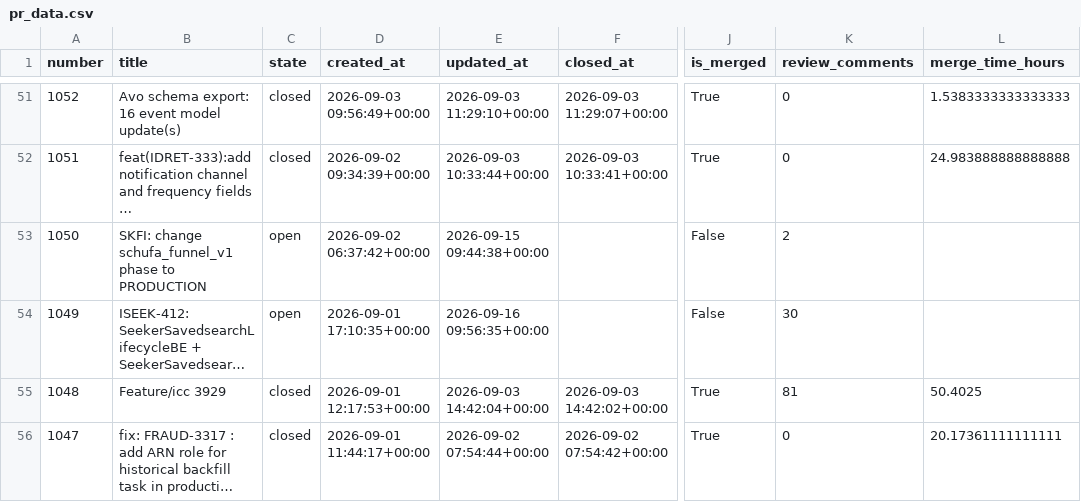
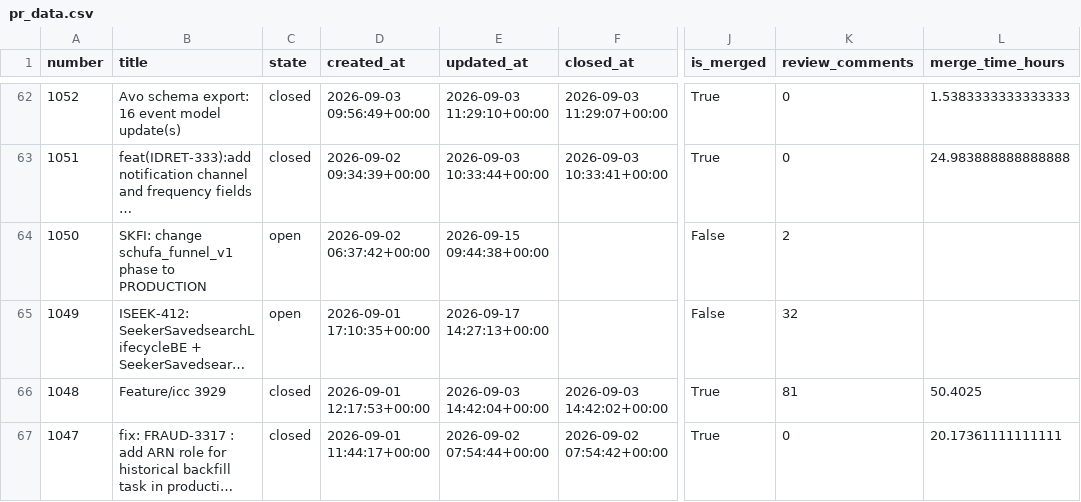
Before and after one commit to aviv-fathallahelmasri/github-pr-analytics, a CSV file: dashboard/data/pr_data.csv, drawn as a sheet; only a part is shown, gaps mark what is left out; long unchanged cells end in …; addresses are those after the commit; the diff covers the shown part only; the diff names each change by its address in the sheet, - before the commit and + after, or states it on an @@ line.

```diff
--- a/dashboard/data/pr_data.csv
+++ b/dashboard/data/pr_data.csv
-E65 (updated_at): 2026-09-16 09:56:35+00:00
+E65 (updated_at): 2026-09-17 14:27:13+00:00
-K65 (review_comments): 30
+K65 (review_comments): 32
```
Also changed, not shown: 11 added rows and 42 edited cells elsewhere in this file, 2 other files.
